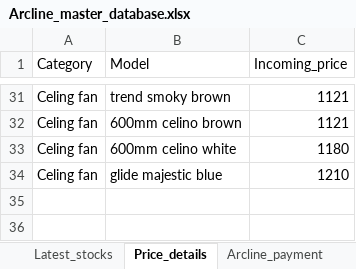
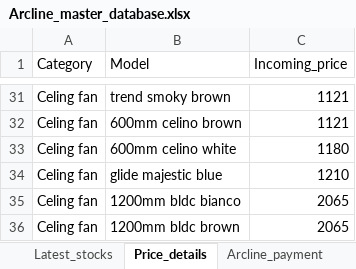
Before and after one commit to lohith0501/Rathnas, an Excel workbook: Arcline_master_database.xlsx, sheet Price_details, drawn as a sheet; only a part is shown, gaps mark what is left out; values as stored, in another font and other column widths than the file's, no borders; the diff names each change by its address in the sheet, - before the commit and + after, or states it on an @@ line.

```diff
--- a/Arcline_master_database.xlsx (sheet Price_details)
+++ b/Arcline_master_database.xlsx (sheet Price_details)
+row 35: Celing fan | 1200mm bldc bianco | 2065
+row 36: Celing fan | 1200mm bldc brown | 2065
```
Also changed, not shown: sheet Latest_stocks.
